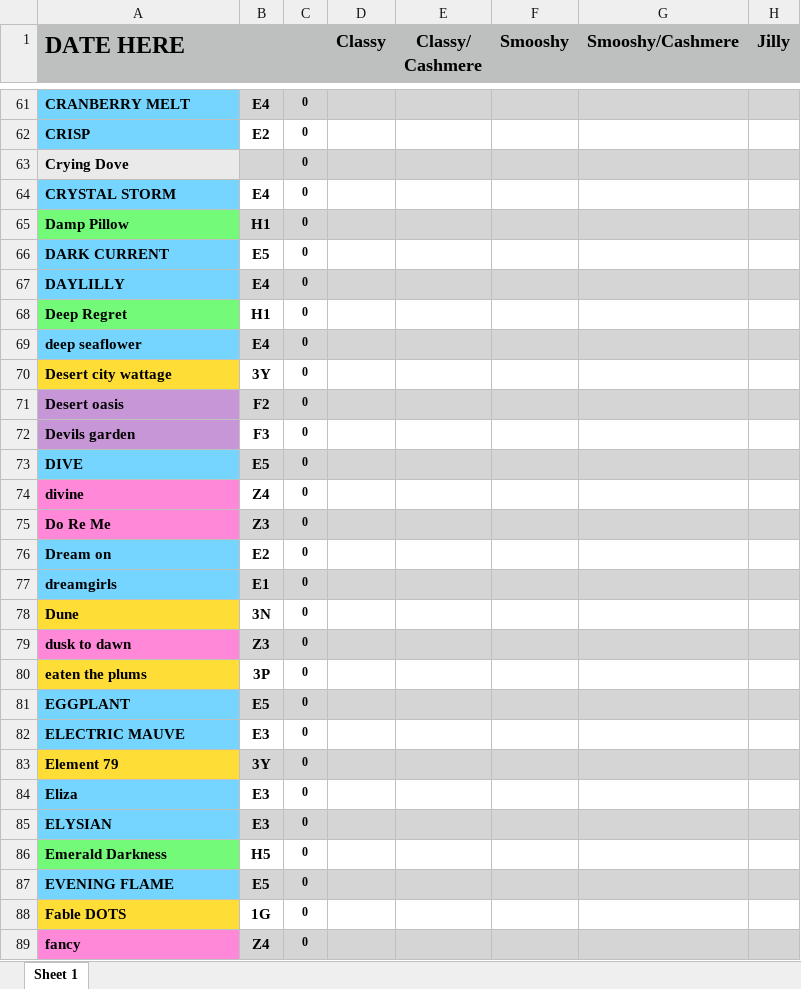
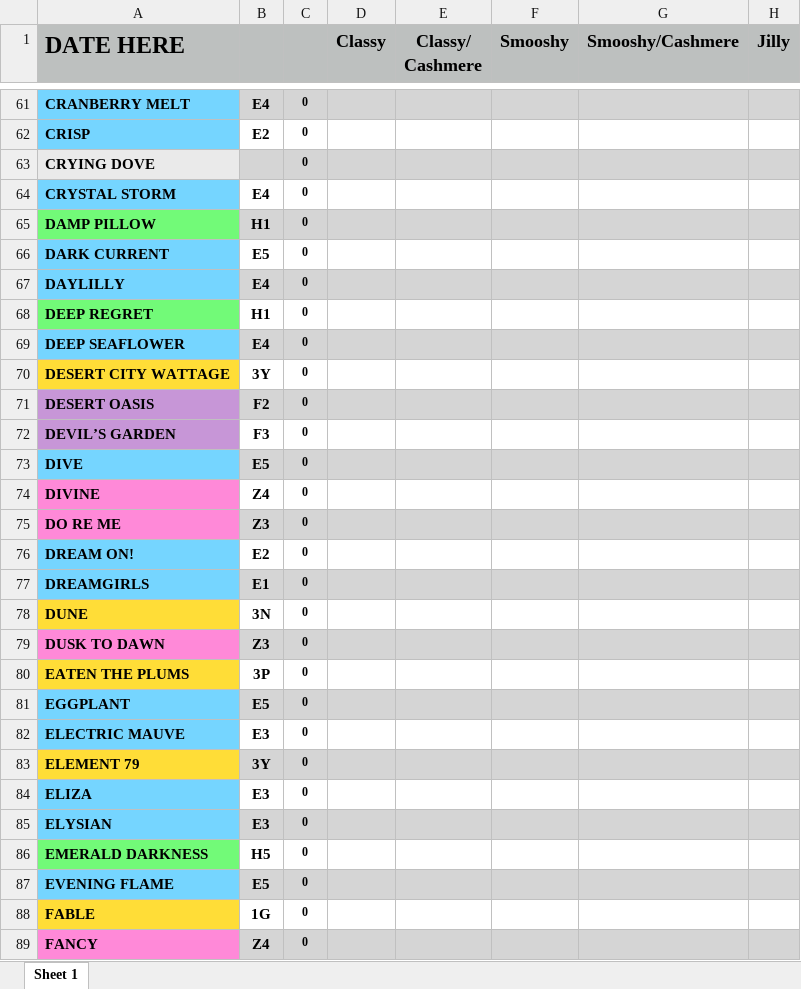
Before and after one commit to Mleuer/DyeListGenerator, an Excel workbook: DyeListGenerator.Test/Resources/MasterDyeListTestSave.xlsx, sheet Sheet 1, drawn as a sheet; only a part is shown, gaps mark what is left out; values as stored, in another font and other column widths than the file's, no borders; the diff covers the shown part only; the diff names each change by its address in the sheet, - before the commit and + after, or states it on an @@ line.

```diff
--- a/DyeListGenerator.Test/Resources/MasterDyeListTestSave.xlsx (sheet Sheet 1)
+++ b/DyeListGenerator.Test/Resources/MasterDyeListTestSave.xlsx (sheet Sheet 1)
-A63 (DATE HERE): Crying Dove
+A63 (DATE HERE): CRYING DOVE
-A65 (DATE HERE): Damp Pillow
+A65 (DATE HERE): DAMP PILLOW
-A68 (DATE HERE): Deep Regret
+A68 (DATE HERE): DEEP REGRET
-A69 (DATE HERE): deep seaflower
+A69 (DATE HERE): DEEP SEAFLOWER
-A70 (DATE HERE): Desert city wattage
+A70 (DATE HERE): DESERT CITY WATTAGE
-A71 (DATE HERE): Desert oasis
+A71 (DATE HERE): DESERT OASIS
-A72 (DATE HERE): Devils garden
+A72 (DATE HERE): DEVIL’S GARDEN
-A74 (DATE HERE): divine
+A74 (DATE HERE): DIVINE
-A75 (DATE HERE): Do Re Me
+A75 (DATE HERE): DO RE ME
-A76 (DATE HERE): Dream on
+A76 (DATE HERE): DREAM ON!
-A77 (DATE HERE): dreamgirls
+A77 (DATE HERE): DREAMGIRLS
-A78 (DATE HERE): Dune
+A78 (DATE HERE): DUNE
-A79 (DATE HERE): dusk to dawn
+A79 (DATE HERE): DUSK TO DAWN
-A80 (DATE HERE): eaten the plums
+A80 (DATE HERE): EATEN THE PLUMS
-A83 (DATE HERE): Element 79
+A83 (DATE HERE): ELEMENT 79
-A84 (DATE HERE): Eliza
+A84 (DATE HERE): ELIZA
-A86 (DATE HERE): Emerald Darkness
+A86 (DATE HERE): EMERALD DARKNESS
-A88 (DATE HERE): Fable DOTS
+A88 (DATE HERE): FABLE
-A89 (DATE HERE): fancy
+A89 (DATE HERE): FANCY
```
Also changed, not shown: 197 edited cells and cell formats elsewhere in this sheet, charts or pictures, DyeListGenerator.Test/Resources/MasterDyeList.xlsx, DyeListGenerator/Resources/MasterDyeList.xlsx, 8 other files.
